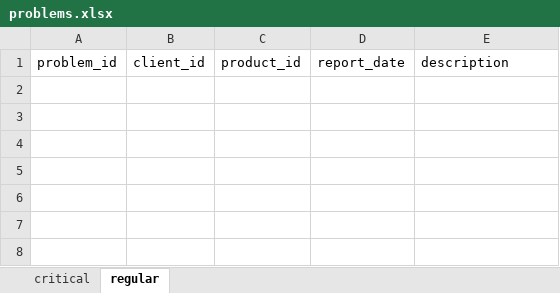
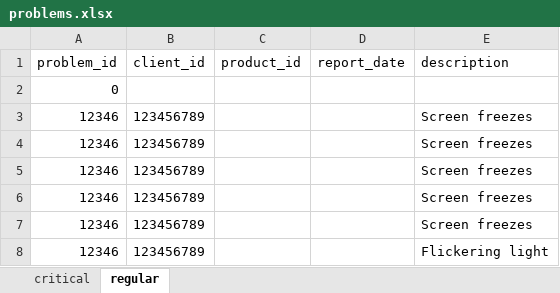
Before and after one commit to SuzanAlbedween/Schedule-System, an Excel workbook: problems.xlsx, sheet regular, drawn as a sheet; values as stored, in another font and other column widths than the file's, no borders; the diff names each change by its address in the sheet, - before the commit and + after, or states it on an @@ line.

```diff
--- a/problems.xlsx (sheet regular)
+++ b/problems.xlsx (sheet regular)
+row 2: 0
+row 3: 12346 | 123456789 |  |  | Screen freezes
+row 4: 12346 | 123456789 |  |  | Screen freezes
+row 5: 12346 | 123456789 |  |  | Screen freezes
+row 6: 12346 | 123456789 |  |  | Screen freezes
+row 7: 12346 | 123456789 |  |  | Screen freezes
+row 8: 12346 | 123456789 |  |  | Flickering light
```
Also changed, not shown: sheet critical, clients.xlsx, products.xlsx, 7 other files.
